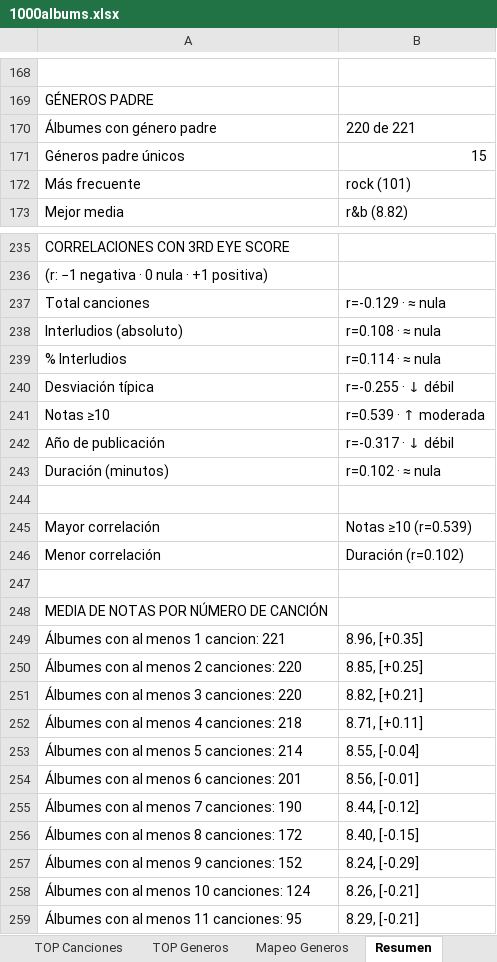
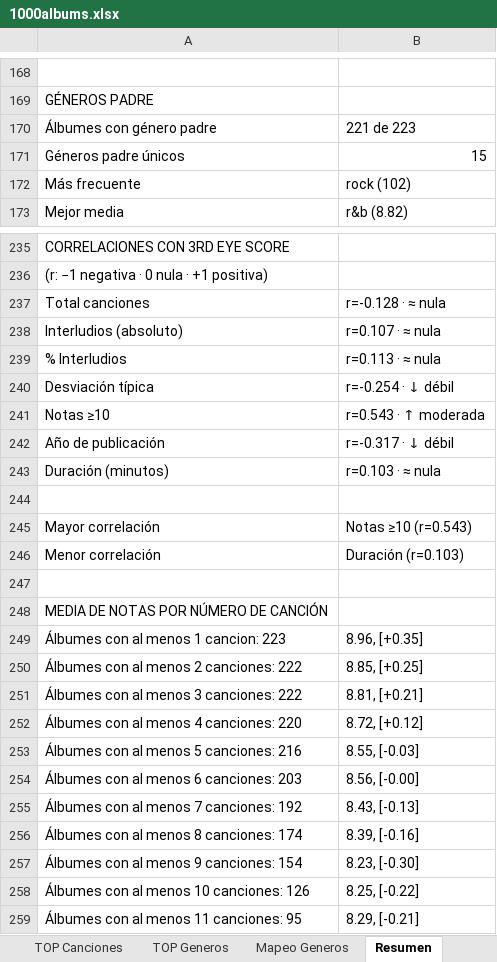
Before and after one commit to miguelrr11/top1000albums, an Excel workbook: 1000albums.xlsx, sheet Resumen, drawn as a sheet; only a part is shown, gaps mark what is left out; values as stored, in another font and other column widths than the file's, no cell formats; the diff covers the shown part only; the diff names each change by its address in the sheet, - before the commit and + after, or states it on an @@ line.

```diff
--- a/1000albums.xlsx (sheet Resumen)
+++ b/1000albums.xlsx (sheet Resumen)
-B170: 220 de 221
+B170: 221 de 223
-B172: rock (101)
+B172: rock (102)
-B237: r=-0.129 · ≈ nula
+B237: r=-0.128 · ≈ nula
-B238: r=0.108 · ≈ nula
+B238: r=0.107 · ≈ nula
-B239: r=0.114 · ≈ nula
+B239: r=0.113 · ≈ nula
-B240: r=-0.255 · ↓ débil
+B240: r=-0.254 · ↓ débil
-B241: r=0.539 · ↑ moderada
+B241: r=0.543 · ↑ moderada
-B243: r=0.102 · ≈ nula
+B243: r=0.103 · ≈ nula
-B245: Notas ≥10 (r=0.539)
+B245: Notas ≥10 (r=0.543)
-B246: Duración (r=0.102)
+B246: Duración (r=0.103)
-A249: Álbumes con al menos 1 cancion: 221
+A249: Álbumes con al menos 1 cancion: 223
-A250: Álbumes con al menos 2 canciones: 220
+A250: Álbumes con al menos 2 canciones: 222
-A251: Álbumes con al menos 3 canciones: 220
+A251: Álbumes con al menos 3 canciones: 222
-B251: 8.82, [+0.21]
+B251: 8.81, [+0.21]
-A252: Álbumes con al menos 4 canciones: 218
+A252: Álbumes con al menos 4 canciones: 220
-B252: 8.71, [+0.11]
+B252: 8.72, [+0.12]
-A253: Álbumes con al menos 5 canciones: 214
+A253: Álbumes con al menos 5 canciones: 216
-B253: 8.55, [-0.04]
+B253: 8.55, [-0.03]
-A254: Álbumes con al menos 6 canciones: 201
+A254: Álbumes con al menos 6 canciones: 203
-B254: 8.56, [-0.01]
+B254: 8.56, [-0.00]
-A255: Álbumes con al menos 7 canciones: 190
+A255: Álbumes con al menos 7 canciones: 192
-B255: 8.44, [-0.12]
+B255: 8.43, [-0.13]
-A256: Álbumes con al menos 8 canciones: 172
+A256: Álbumes con al menos 8 canciones: 174
-B256: 8.40, [-0.15]
+B256: 8.39, [-0.16]
-A257: Álbumes con al menos 9 canciones: 152
+A257: Álbumes con al menos 9 canciones: 154
-B257: 8.24, [-0.29]
+B257: 8.23, [-0.30]
-A258: Álbumes con al menos 10 canciones: 124
+A258: Álbumes con al menos 10 canciones: 126
-B258: 8.26, [-0.21]
+B258: 8.25, [-0.22]
```
Also changed, not shown: 1 added row, 1 removed row, 15 moved rows and 34 edited cells elsewhere in this sheet, sheet Tabla Albums, sheet Tablas TOP, sheet Albums, sheet TOP Generos, cell formats.
